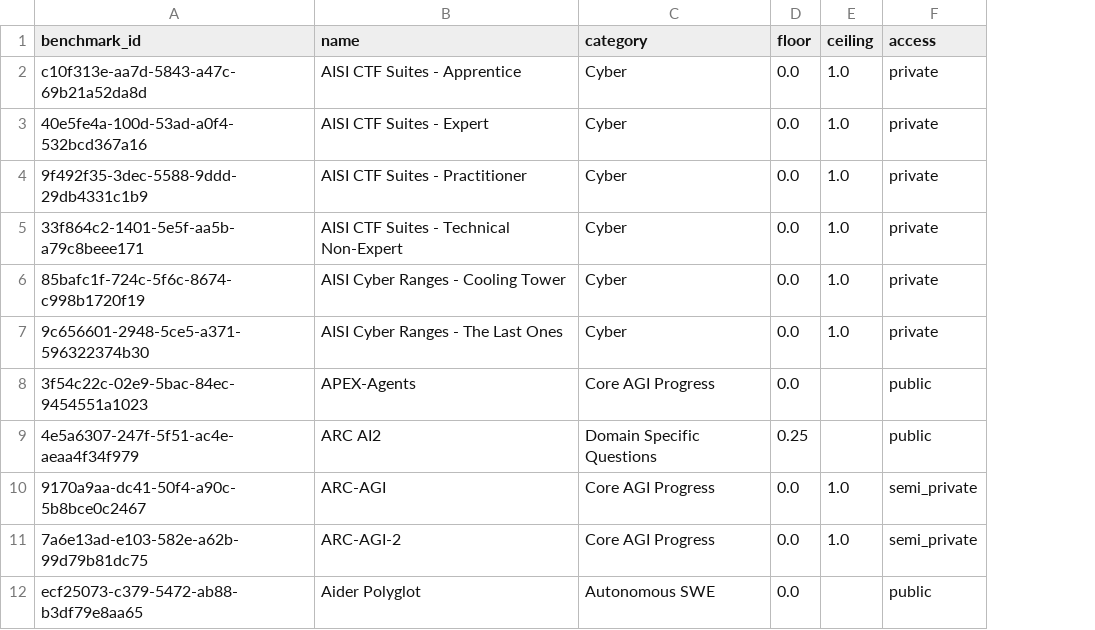
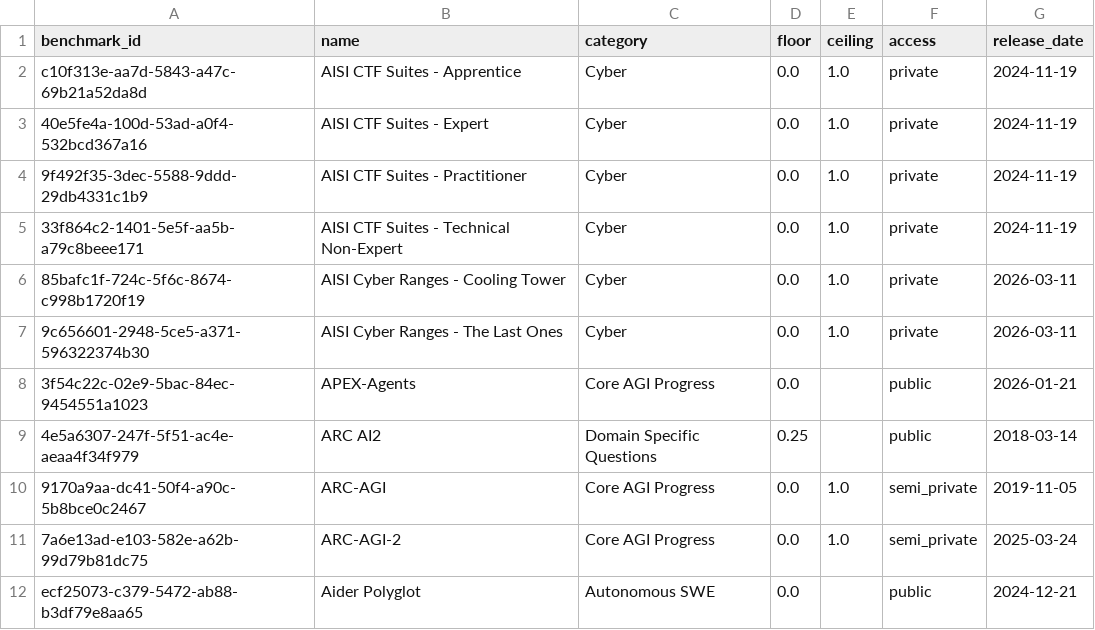
Before and after one commit to General-Purpose-AI-Policy-Lab/benchmark-data-pipeline, a CSV file: 2_database/20261001/benchmarks.csv, drawn as a sheet; only a part is shown; the diff names each change by its address in the sheet, - before the commit and + after, or states it on an @@ line.

```diff
--- a/2_database/20261001/benchmarks.csv
+++ b/2_database/20261001/benchmarks.csv
+column G (release_date), rows 2-12: 2024-11-19 | 2024-11-19 | 2024-11-19 | 2024-11-19 | 2026-03-11 | 2026-03-11 | 2026-01-21 | 2018-03-14 | 2019-11-05 | 2025-03-24 | 2024-12-21
```
Also changed, not shown: 2_database/20261001/models.csv, 3_views/20261001/all_scores_flat.csv, 5 other files.
